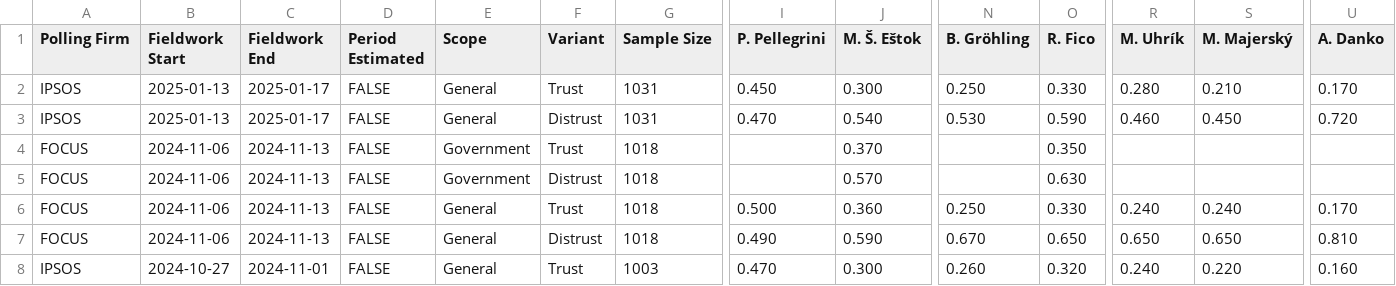
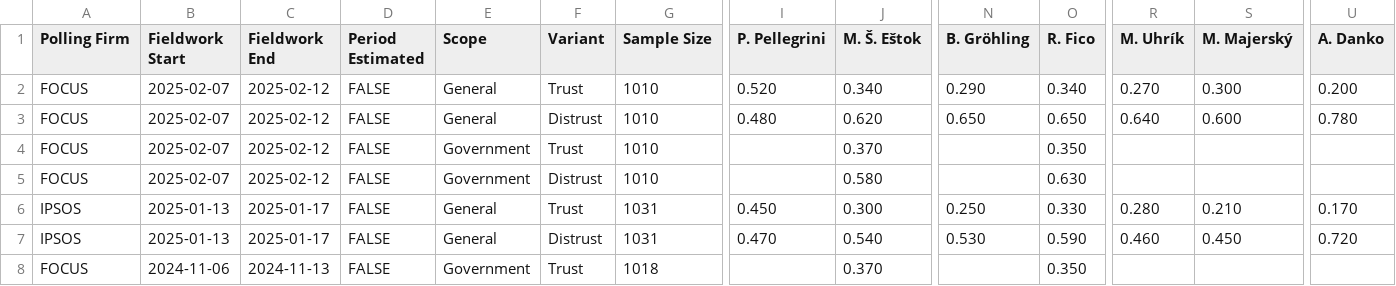
Before and after one commit to acernek/acernek.github.io, a CSV file: sk-polls/data/sk-trust.csv, drawn as a sheet; only a part is shown, gaps mark what is left out; the shorter side is filled out with more unchanged rows; rows hold the shown columns only; the diff names each change by its address in the sheet, - before the commit and + after, or states it on an @@ line.

Commit message:
FOCUS: trust 2024-02

```diff
--- a/sk-polls/data/sk-trust.csv
+++ b/sk-polls/data/sk-trust.csv
+row 2: FOCUS | 2025-02-07 | 2025-02-12 | FALSE | General | Trust | 1010 | 0.520 | 0.340 | 0.290 | 0.340 | 0.270 | 0.300 | 0.200
+row 3: FOCUS | 2025-02-07 | 2025-02-12 | FALSE | General | Distrust | 1010 | 0.480 | 0.620 | 0.650 | 0.650 | 0.640 | 0.600 | 0.780
+row 4: FOCUS | 2025-02-07 | 2025-02-12 | FALSE | Government | Trust | 1010 |  | 0.370 |  | 0.350
+row 5: FOCUS | 2025-02-07 | 2025-02-12 | FALSE | Government | Distrust | 1010 |  | 0.580 |  | 0.630
```
Also changed, not shown: 3 other files.
